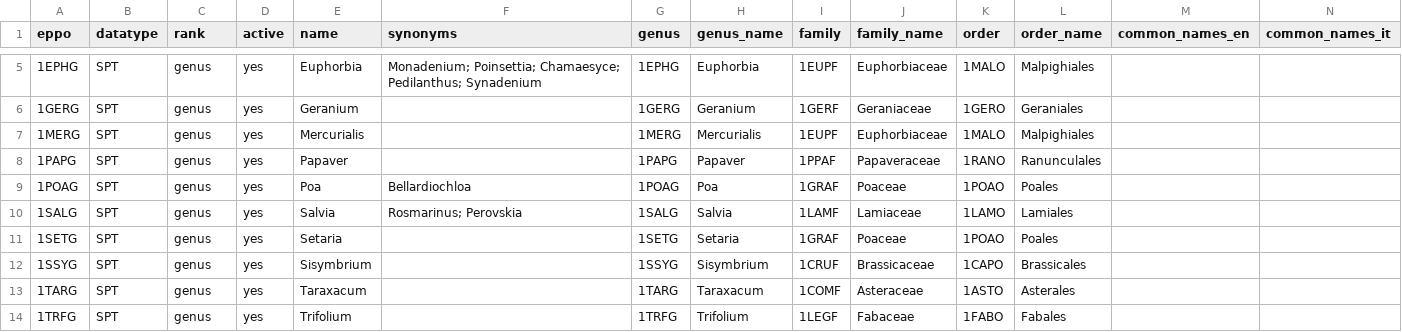
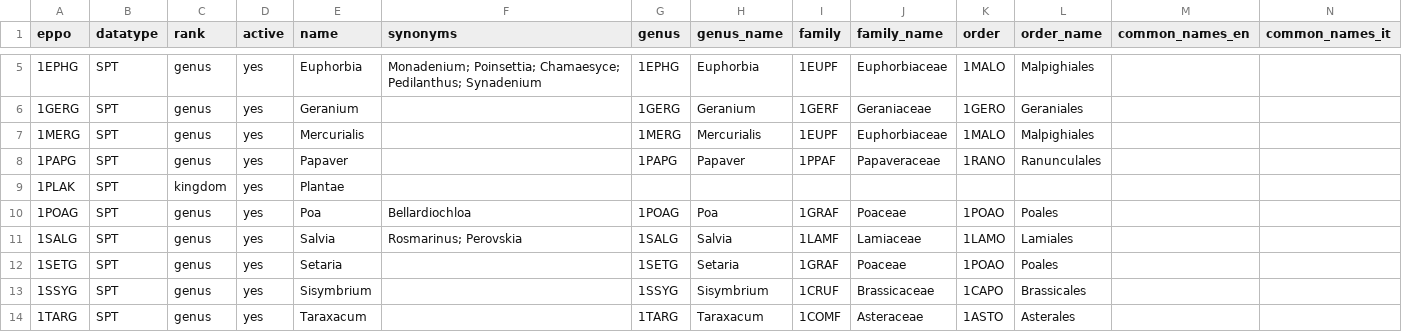
Before and after one commit to marco-conciatori-public/weed_segmentation, a CSV file: configs/eppo_taxa.csv, drawn as a sheet; only a part is shown, gaps mark what is left out; the shorter side is filled out with more unchanged rows; the diff names each change by its address in the sheet, - before the commit and + after, or states it on an @@ line.

```diff
--- a/configs/eppo_taxa.csv
+++ b/configs/eppo_taxa.csv
+row 9: 1PLAK | SPT | kingdom | yes | Plantae
```
Also changed, not shown: configs/label_maps/acre.csv, 11 other files.
